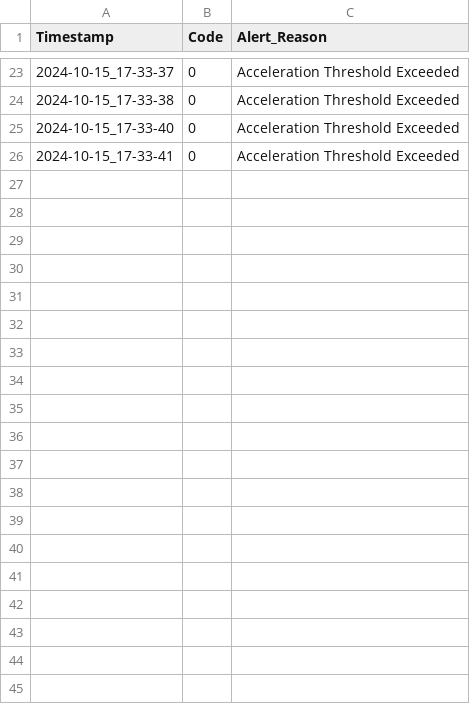
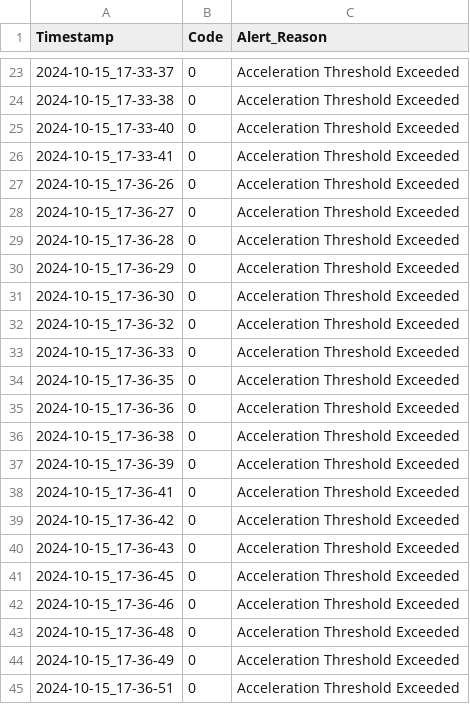
Before and after one commit to 23882972/Driving-Assistance-Sensor, a CSV file: alert_log.csv, drawn as a sheet; only a part is shown, gaps mark what is left out.

```diff
--- a/alert_log.csv
+++ b/alert_log.csv
@@ -26 +26,20 @@ Timestamp,Code,Alert_Reason
 2024-10-15_17-33-41,0,Acceleration Threshold Exceeded
+2024-10-15_17-36-26,0,Acceleration Threshold Exceeded
+2024-10-15_17-36-27,0,Acceleration Threshold Exceeded
+2024-10-15_17-36-28,0,Acceleration Threshold Exceeded
+2024-10-15_17-36-29,0,Acceleration Threshold Exceeded
+2024-10-15_17-36-30,0,Acceleration Threshold Exceeded
+2024-10-15_17-36-32,0,Acceleration Threshold Exceeded
+2024-10-15_17-36-33,0,Acceleration Threshold Exceeded
+2024-10-15_17-36-35,0,Acceleration Threshold Exceeded
+2024-10-15_17-36-36,0,Acceleration Threshold Exceeded
+2024-10-15_17-36-38,0,Acceleration Threshold Exceeded
+2024-10-15_17-36-39,0,Acceleration Threshold Exceeded
+2024-10-15_17-36-41,0,Acceleration Threshold Exceeded
+2024-10-15_17-36-42,0,Acceleration Threshold Exceeded
+2024-10-15_17-36-43,0,Acceleration Threshold Exceeded
+2024-10-15_17-36-45,0,Acceleration Threshold Exceeded
+2024-10-15_17-36-46,0,Acceleration Threshold Exceeded
+2024-10-15_17-36-48,0,Acceleration Threshold Exceeded
+2024-10-15_17-36-49,0,Acceleration Threshold Exceeded
+2024-10-15_17-36-51,0,Acceleration Threshold Exceeded
```
Also changed, not shown: sensor_data.csv, 19 other files.
